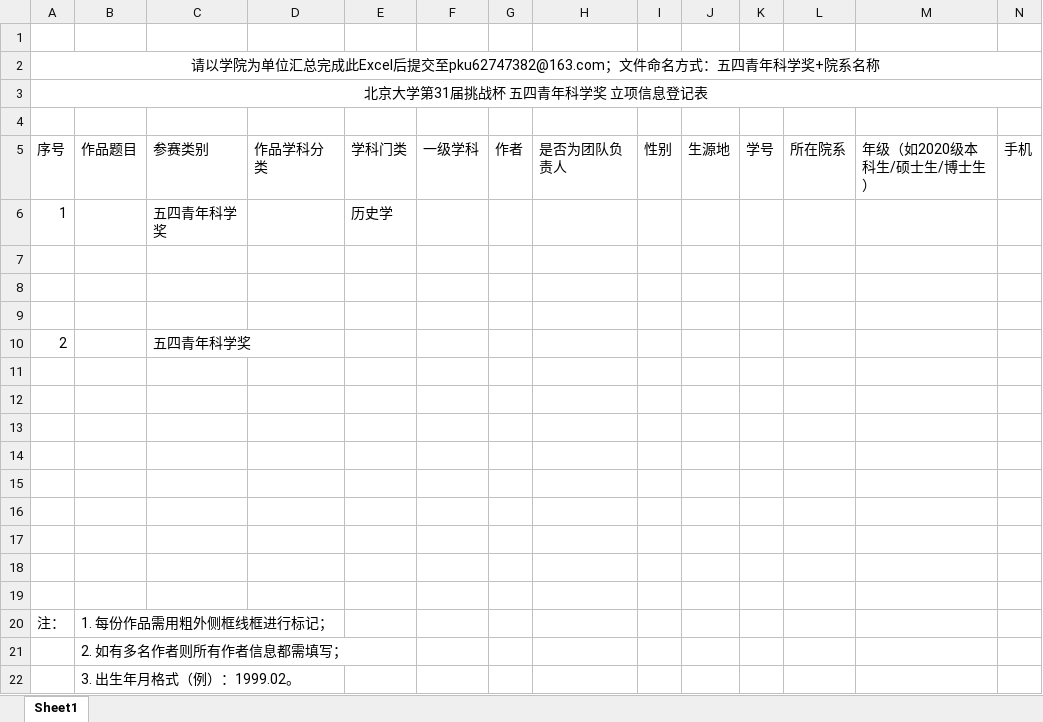
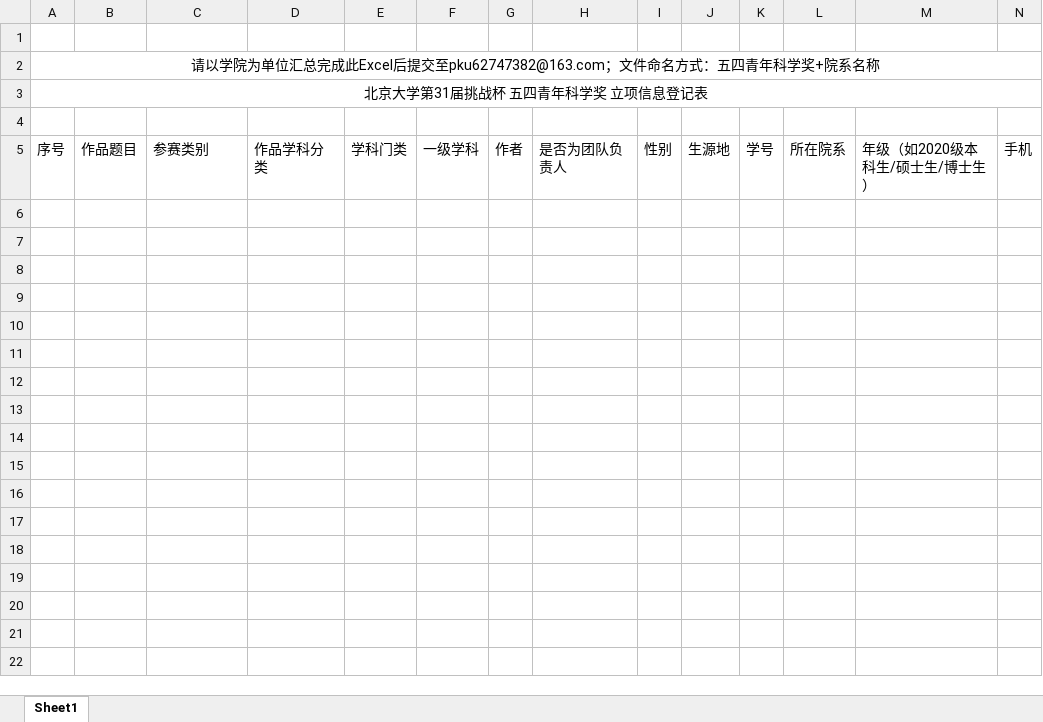
Before and after one commit to Alex-SYZ1/Excelerate_backend_original_code, an Excel workbook: tmp/temp.xlsx, sheet Sheet1, drawn as a sheet; only a part is shown; values as stored, in another font and other column widths than the file's, no borders; rows hold the shown columns only; the diff names each change by its address in the sheet, - before the commit and + after, or states it on an @@ line.

```diff
--- a/tmp/temp.xlsx (sheet Sheet1)
+++ b/tmp/temp.xlsx (sheet Sheet1)
-row 6: 1 |  | 五四青年科学奖 |  | 历史学
-row 7: (empty)
-row 8: (empty)
-row 9: (empty)
-row 10: 2 |  | 五四青年科学奖
-row 11: (empty)
-row 12: (empty)
-row 13: (empty)
-row 14: (empty)
-row 15: (empty)
-row 16: (empty)
-row 17: (empty)
-row 18: (empty)
-row 19: (empty)
-row 20: 注： | 1. 每份作品需用粗外侧框线框进行标记；
-row 21:  | 2. 如有多名作者则所有作者信息都需填写；
-row 22:  | 3. 出生年月格式（例）：1999.02。
```
Also changed, not shown: 16 other files.
